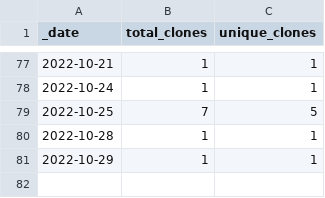
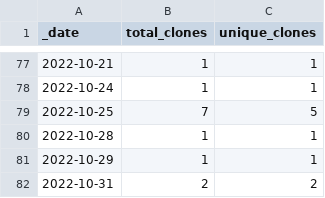
Before and after one commit to HerrNamenlos123/JTAG_Interface, a CSV file: traffic/clones.csv, drawn as a sheet; only a part is shown, gaps mark what is left out.

```diff
--- a/traffic/clones.csv
+++ b/traffic/clones.csv
@@ -81 +81,2 @@ _date,total_clones,unique_clones
 2022-10-29,1,1
+2022-10-31,2,2
```
Also changed, not shown: traffic/views.csv, 1 other file.
